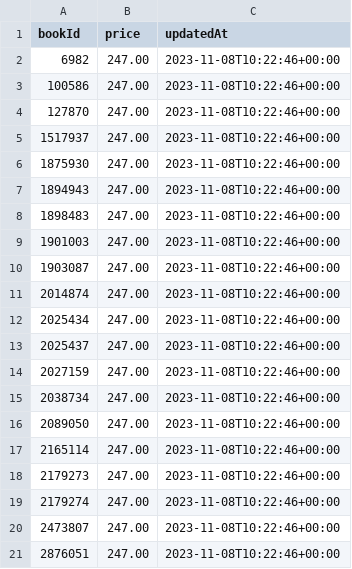
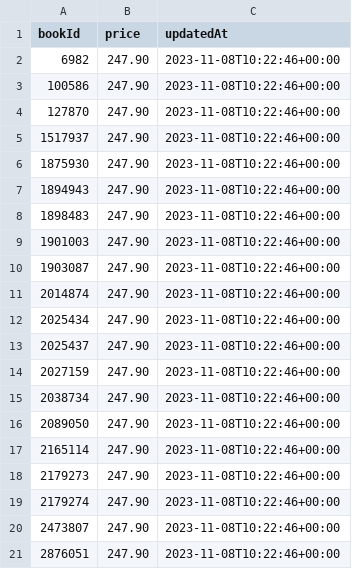
Before and after one commit to BogoMips48/cgorod, a CSV file: import.csv, drawn as a sheet.

Commit message:
Add files via upload

```diff
--- a/import.csv
+++ b/import.csv
@@ -1,21 +1,21 @@
 bookId,price,updatedAt
-6982,247.00,2023-11-08T10:22:46+00:00
-100586,247.00,2023-11-08T10:22:46+00:00
-127870,247.00,2023-11-08T10:22:46+00:00
-1517937,247.00,2023-11-08T10:22:46+00:00
-1875930,247.00,2023-11-08T10:22:46+00:00
-1894943,247.00,2023-11-08T10:22:46+00:00
-1898483,247.00,2023-11-08T10:22:46+00:00
-1901003,247.00,2023-11-08T10:22:46+00:00
-1903087,247.00,2023-11-08T10:22:46+00:00
-2014874,247.00,2023-11-08T10:22:46+00:00
-2025434,247.00,2023-11-08T10:22:46+00:00
-2025437,247.00,2023-11-08T10:22:46+00:00
-2027159,247.00,2023-11-08T10:22:46+00:00
-2038734,247.00,2023-11-08T10:22:46+00:00
-2089050,247.00,2023-11-08T10:22:46+00:00
-2165114,247.00,2023-11-08T10:22:46+00:00
-2179273,247.00,2023-11-08T10:22:46+00:00
-2179274,247.00,2023-11-08T10:22:46+00:00
-2473807,247.00,2023-11-08T10:22:46+00:00
-2876051,247.00,2023-11-08T10:22:46+00:00
+6982,247.90,2023-11-08T10:22:46+00:00
+100586,247.90,2023-11-08T10:22:46+00:00
+127870,247.90,2023-11-08T10:22:46+00:00
+1517937,247.90,2023-11-08T10:22:46+00:00
+1875930,247.90,2023-11-08T10:22:46+00:00
+1894943,247.90,2023-11-08T10:22:46+00:00
+1898483,247.90,2023-11-08T10:22:46+00:00
+1901003,247.90,2023-11-08T10:22:46+00:00
+1903087,247.90,2023-11-08T10:22:46+00:00
+2014874,247.90,2023-11-08T10:22:46+00:00
+2025434,247.90,2023-11-08T10:22:46+00:00
+2025437,247.90,2023-11-08T10:22:46+00:00
+2027159,247.90,2023-11-08T10:22:46+00:00
+2038734,247.90,2023-11-08T10:22:46+00:00
+2089050,247.90,2023-11-08T10:22:46+00:00
+2165114,247.90,2023-11-08T10:22:46+00:00
+2179273,247.90,2023-11-08T10:22:46+00:00
+2179274,247.90,2023-11-08T10:22:46+00:00
+2473807,247.90,2023-11-08T10:22:46+00:00
+2876051,247.90,2023-11-08T10:22:46+00:00
```
